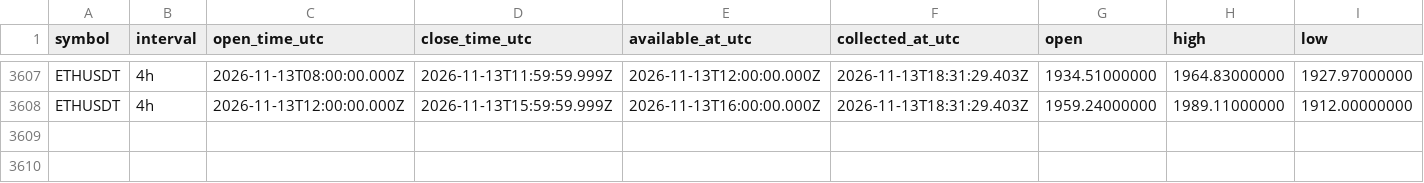
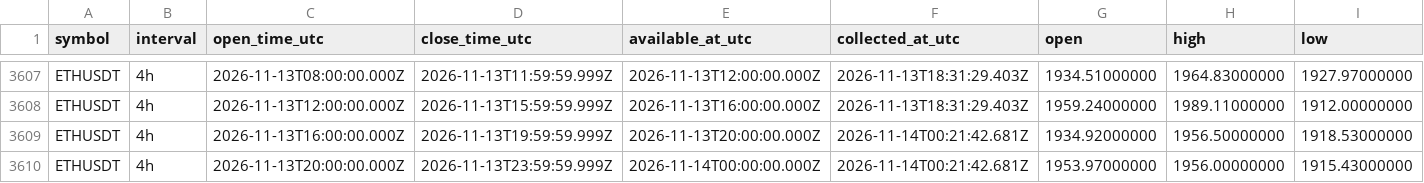
Before and after one commit to Tontsa128/-ai-trading-pro, a CSV file: historical-data/binance/ETHUSDT/4h.csv, drawn as a sheet; only a part is shown, gaps mark what is left out; rows hold the shown columns only; the diff names each change by its address in the sheet, - before the commit and + after, or states it on an @@ line.

```diff
--- a/historical-data/binance/ETHUSDT/4h.csv
+++ b/historical-data/binance/ETHUSDT/4h.csv
+row 3609: ETHUSDT | 4h | 2026-11-13T16:00:00.000Z | 2026-11-13T19:59:59.999Z | 2026-11-13T20:00:00.000Z | 2026-11-14T00:21:42.681Z | 1934.92000000 | 1956.50000000 | 1918.53000000
+row 3610: ETHUSDT | 4h | 2026-11-13T20:00:00.000Z | 2026-11-13T23:59:59.999Z | 2026-11-14T00:00:00.000Z | 2026-11-14T00:21:42.681Z | 1953.97000000 | 1956.00000000 | 1915.43000000
```
Also changed, not shown: historical-data/binance/BNBUSDT/4h.csv, historical-data/binance/BTCUSDT/4h.csv, 18 other files.
